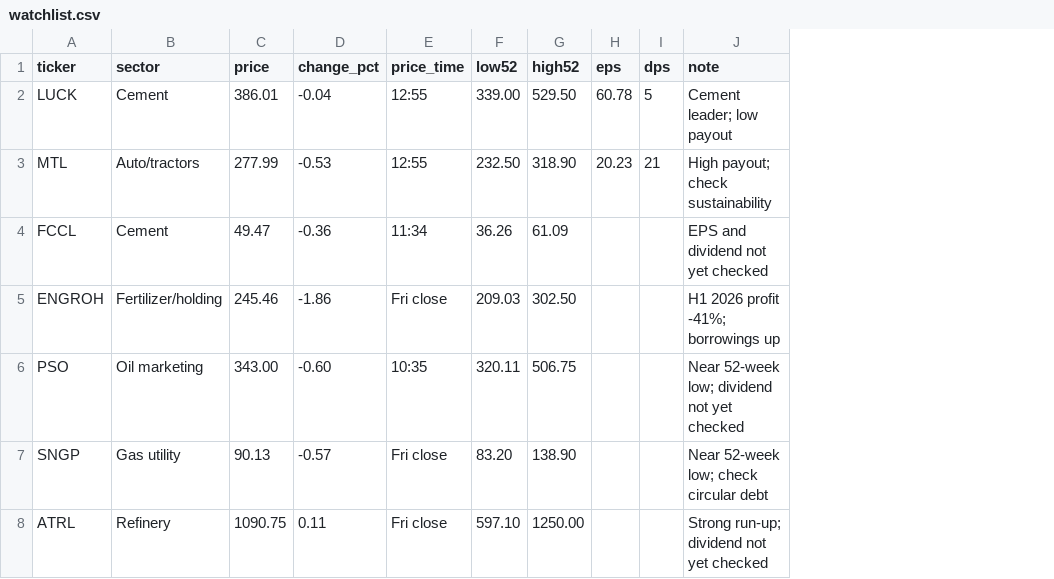
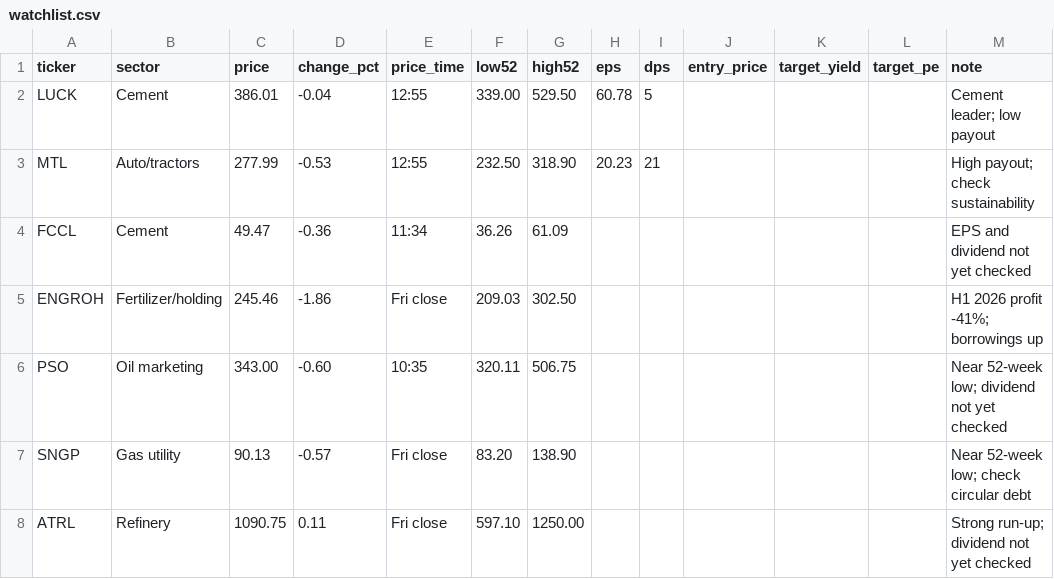
Before and after one commit to abbas-jafar/psx-dashboard, a CSV file: config/watchlist.csv, drawn as a sheet; the diff names each change by its address in the sheet, - before the commit and + after, or states it on an @@ line.

```diff
--- a/config/watchlist.csv
+++ b/config/watchlist.csv
+column J (entry_price), empty
+column K (target_yield), empty
+column L (target_pe), empty
```
Also changed, not shown: 4 other files.
